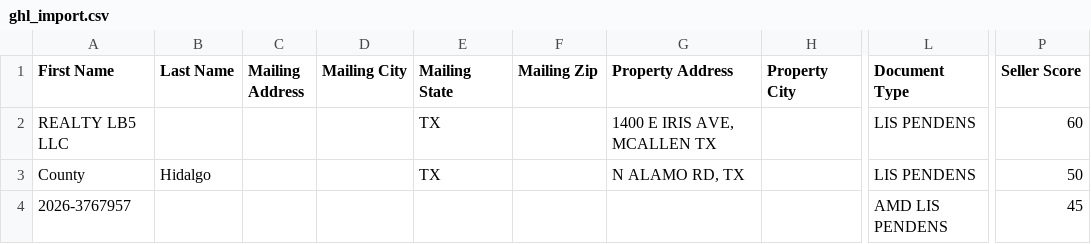
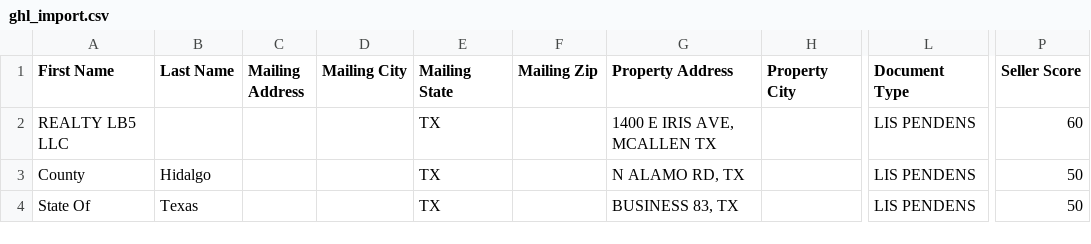
Before and after one commit to martinherrerajr33-source/Hidalgo-leads, a CSV file: data/ghl_import.csv, drawn as a sheet; only a part is shown, gaps mark what is left out; the diff names each change by its address in the sheet, - before the commit and + after, or states it on an @@ line.

```diff
--- a/data/ghl_import.csv
+++ b/data/ghl_import.csv
-A4 (First Name): 2026-3767957
+A4 (First Name): State Of
-B4 (Last Name): (empty)
+B4 (Last Name): Texas
-E4 (Mailing State): (empty)
+E4 (Mailing State): TX
-G4 (Property Address): (empty)
+G4 (Property Address): BUSINESS 83, TX
-L4 (Document Type): AMD LIS PENDENS
+L4 (Document Type): LIS PENDENS
-P4 (Seller Score): 45
+P4 (Seller Score): 50
```
Also changed, not shown: 2 other files.
